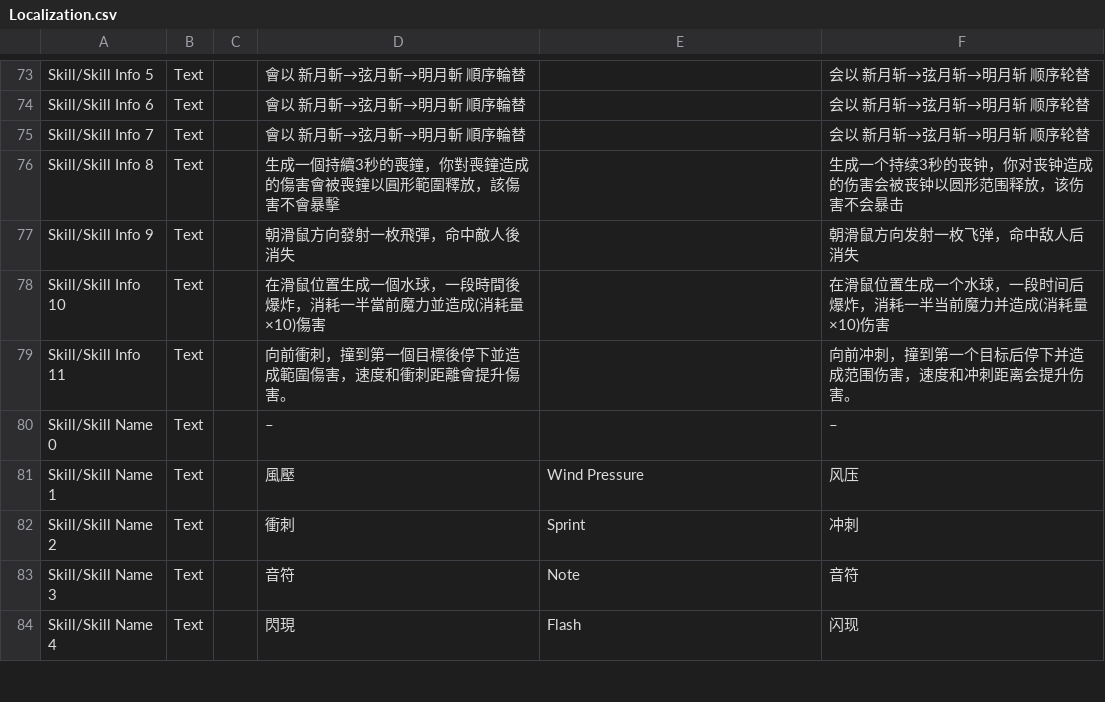
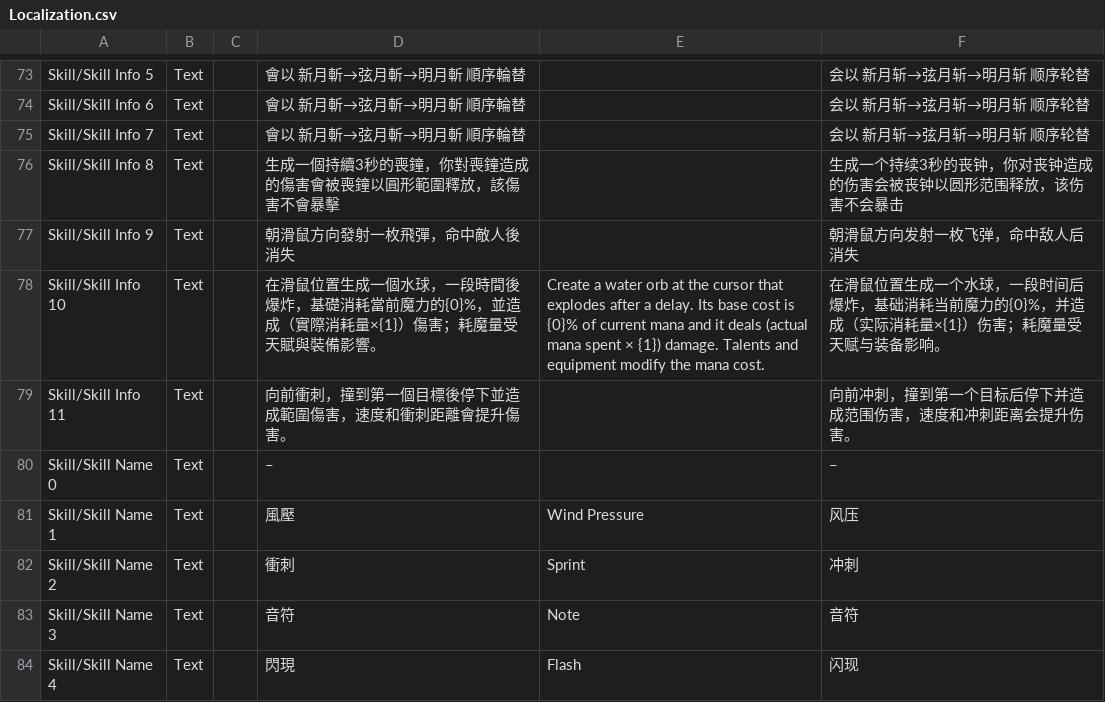
Before and after one commit to yu7810/ProjectD, a CSV file: Assets/Localization.csv, drawn as a sheet; only a part is shown, gaps mark what is left out.

```diff
--- a/Assets/Localization.csv
+++ b/Assets/Localization.csv
@@ -77,3 +77,3 @@ Skill/Skill Info 8,Text,,生成一個持續3秒的喪鐘，你對喪鐘造成的
 Skill/Skill Info 9,Text,,朝滑鼠方向發射一枚飛彈，命中敵人後消失,,朝滑鼠方向发射一枚飞弹，命中敌人后消失
-Skill/Skill Info 10,Text,,在滑鼠位置生成一個水球，一段時間後爆炸，消耗一半當前魔力並造成(消耗量×10)傷害,,在滑鼠位置生成一个水球，一段时间后爆炸，消耗一半当前魔力并造成(消耗量×10)伤害
+Skill/Skill Info 10,Text,,在滑鼠位置生成一個水球，一段時間後爆炸，基礎消耗當前魔力的{0}%，並造成（實際消耗量×{1}）傷害；耗魔量受天賦與裝備影響。,Create a water orb at the cursor that explodes after a delay. Its base cost is {0}% of current mana and it deals (actual mana spent × {1}) damage. Talents and equipment modify the mana cost.,在滑鼠位置生成一个水球，一段时间后爆炸，基础消耗当前魔力的{0}%，并造成（实际消耗量×{1}）伤害；耗魔量受天赋与装备影响。
 Skill/Skill Info 11,Text,,向前衝刺，撞到第一個目標後停下並造成範圍傷害，速度和衝刺距離會提升傷害。,,向前冲刺，撞到第一个目标后停下并造成范围伤害，速度和冲刺距离会提升伤害。
```
Also changed, not shown: 13 other files.
